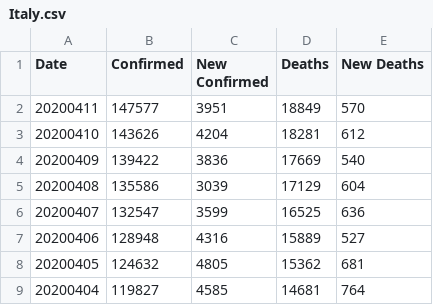
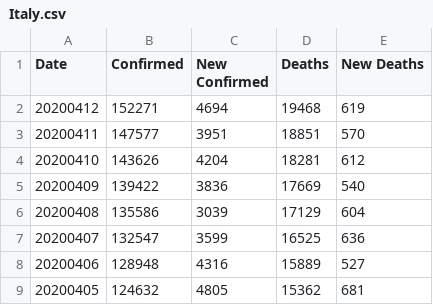
Before and after one commit to comcat/DA, a CSV file: data/covid-19-who/Italy.csv, drawn as a sheet; only a part is shown; the shorter side is filled out with more unchanged rows.

```diff
--- a/data/covid-19-who/Italy.csv
+++ b/data/covid-19-who/Italy.csv
@@ -1,3 +1,4 @@
 Date,Confirmed,New Confirmed,Deaths,New Deaths
-20200411,147577,3951,18849,570
+20200412,152271,4694,19468,619
+20200411,147577,3951,18851,570
 20200410,143626,4204,18281,612
```
Also changed, not shown: data/covid-19-who/Spain.csv.
